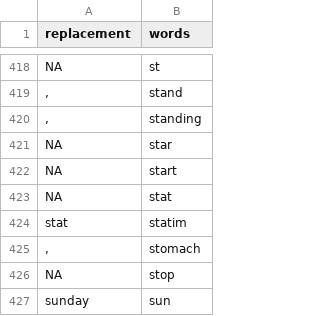
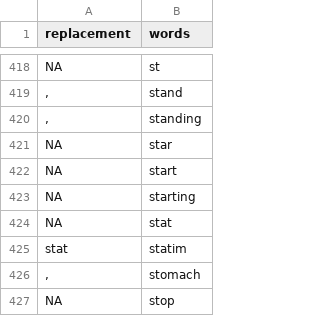
Before and after one commit to r-forge/caliberanalysis, a CSV file: pkg/CALIBERdrugdose/data/singlewords.csv, drawn as a sheet; only a part is shown, gaps mark what is left out; the shorter side is filled out with more unchanged rows; the diff names each change by its address in the sheet, - before the commit and + after, or states it on an @@ line.

```diff
--- a/pkg/CALIBERdrugdose/data/singlewords.csv
+++ b/pkg/CALIBERdrugdose/data/singlewords.csv
+row 423: NA | starting
```
Also changed, not shown: 7 other files.
